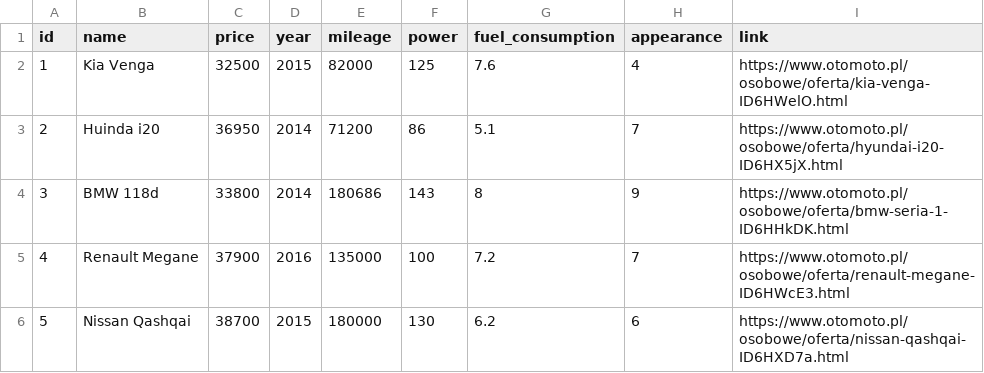
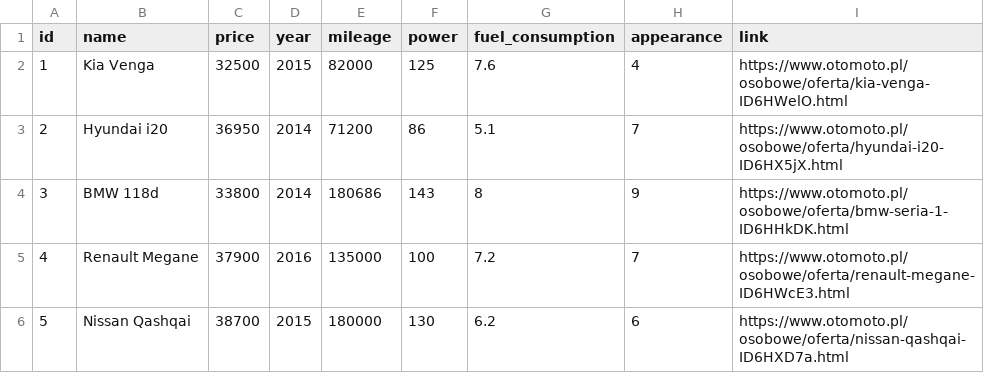
Before and after one commit to JakubGorniak-git/Decision-Analysis, a CSV file: Project_1/cars_dataset.csv, drawn as a sheet; only a part is shown.

Commit message:
project finished

```diff
--- a/Project_1/cars_dataset.csv
+++ b/Project_1/cars_dataset.csv
@@ -2,3 +2,3 @@ id,name,price,year,mileage,power,fuel_consumption, appearance, link
 1,Kia Venga, 32500,2015,82000,125,7.6, 4,https://www.otomoto.pl/osobowe/oferta/kia-venga-ID6HWelO.html
-2, Huinda i20, 36950, 2014, 71200,86,5.1, 7, https://www.otomoto.pl/osobowe/oferta/hyundai-i20-ID6HX5jX.html
+2, Hyundai i20, 36950, 2014, 71200,86,5.1, 7, https://www.otomoto.pl/osobowe/oferta/hyundai-i20-ID6HX5jX.html
 3, BMW 118d, 33800, 2014, 180686, 143, 8, 9 , https://www.otomoto.pl/osobowe/oferta/bmw-seria-1-ID6HHkDK.html
```
Also changed, not shown: 2 other files.
